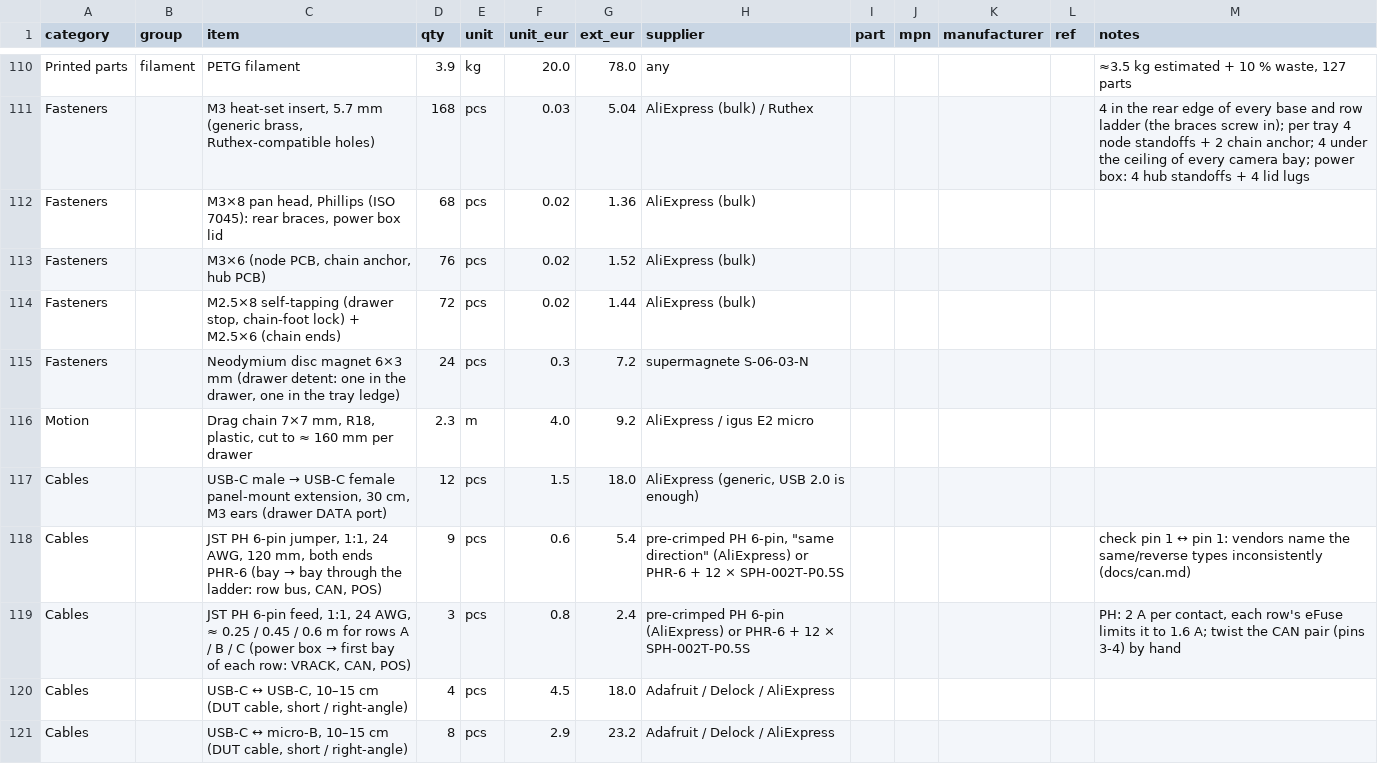
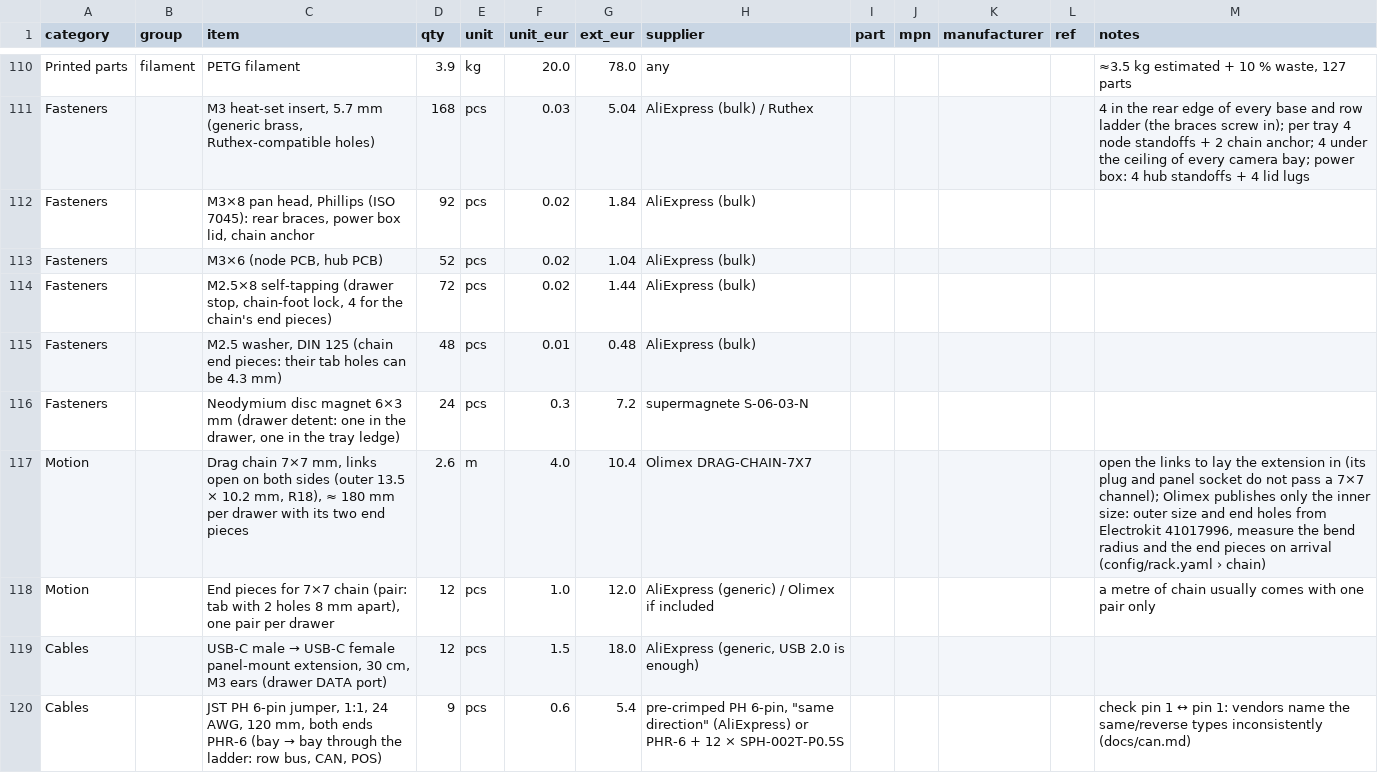
Before and after one commit to kartben/hw-testing-rack, a CSV file: bom/rack-bom.csv, drawn as a sheet; only a part is shown, gaps mark what is left out; the shorter side is filled out with more unchanged rows.

```diff
--- a/bom/rack-bom.csv
+++ b/bom/rack-bom.csv
@@ -111,7 +111,9 @@ Printed parts,filament,PETG filament,3.9,kg,20.0,78.0,any,,,,,"≈3.5 kg estimat
 Fasteners,,"M3 heat-set insert, 5.7 mm (generic brass, Ruthex-compatible holes)",168,pcs,0.03,5.04,AliExpress (bulk) / Ruthex,,,,,4 in the rear edge of every base and row ladder (the braces screw in); per tray 4 node standoffs + 2 chain anchor; 4 under the ceiling of every camera bay; power box: 4 hub standoffs + 4 lid lugs
-Fasteners,,"M3×8 pan head, Phillips (ISO 7045): rear braces, power box lid",68,pcs,0.02,1.36,AliExpress (bulk),,,,,
-Fasteners,,"M3×6 (node PCB, chain anchor, hub PCB)",76,pcs,0.02,1.52,AliExpress (bulk),,,,,
-Fasteners,,"M2.5×8 self-tapping (drawer stop, chain-foot lock) + M2.5×6 (chain ends)",72,pcs,0.02,1.44,AliExpress (bulk),,,,,
+Fasteners,,"M3×8 pan head, Phillips (ISO 7045): rear braces, power box lid, chain anchor",92,pcs,0.02,1.84,AliExpress (bulk),,,,,
+Fasteners,,"M3×6 (node PCB, hub PCB)",52,pcs,0.02,1.04,AliExpress (bulk),,,,,
+Fasteners,,"M2.5×8 self-tapping (drawer stop, chain-foot lock, 4 for the chain's end pieces)",72,pcs,0.02,1.44,AliExpress (bulk),,,,,
+Fasteners,,"M2.5 washer, DIN 125 (chain end pieces: their tab holes can be 4.3 mm)",48,pcs,0.01,0.48,AliExpress (bulk),,,,,
 Fasteners,,"Neodymium disc magnet 6×3 mm (drawer detent: one in the drawer, one in the tray ledge)",24,pcs,0.3,7.2,supermagnete S-06-03-N,,,,,
-Motion,,"Drag chain 7×7 mm, R18, plastic, cut to ≈ 160 mm per drawer",2.3,m,4.0,9.2,AliExpress / igus E2 micro,,,,,
+Motion,,"Drag chain 7×7 mm, links open on both sides (outer 13.5 × 10.2 mm, R18), ≈ 180 mm per drawer with its two end pieces",2.6,m,4.0,10.4,Olimex DRAG-CHAIN-7X7,,,,,"open the links to lay the extension in (its plug and panel socket do not pass a 7×7 channel); Olimex publishes only the inner size: outer size and end holes from Electrokit 41017996, measure the bend radius and the end pieces on arrival (config/rack.yaml › chain)"
+Motion,,"End pieces for 7×7 chain (pair: tab with 2 holes 8 mm apart), one pair per drawer",12,pcs,1.0,12.0,AliExpress (generic) / Olimex if included,,,,,a metre of chain usually comes with one pair only
 Cables,,"USB-C male → USB-C female panel-mount extension, 30 cm, M3 ears (drawer DATA port)",12,pcs,1.5,18.0,"AliExpress (generic, USB 2.0 is enough)",,,,,
```
Also changed, not shown: 20 other files.
